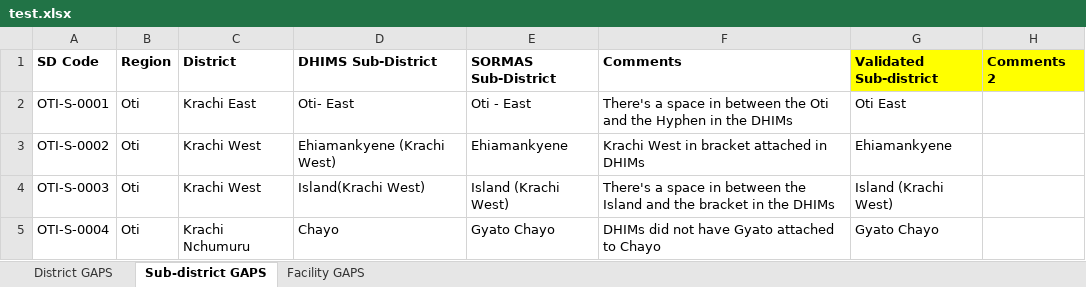
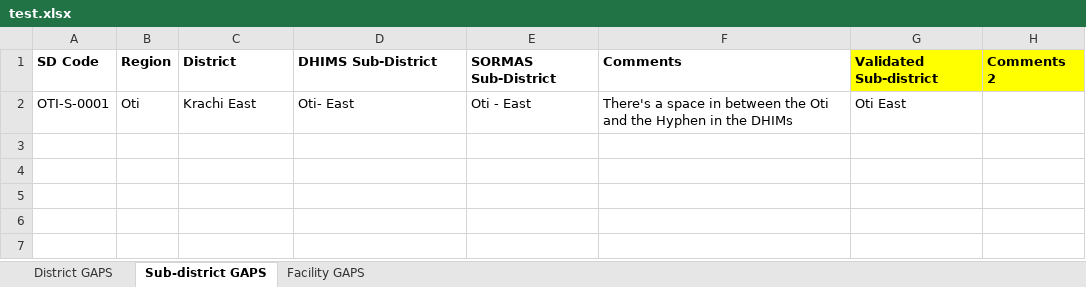
Before and after one commit to daveotengo/etl_csv_mongodb, an Excel workbook: etlcsvmongodb/uploads/test.xlsx, sheet Sub-district GAPS, drawn as a sheet; values as stored, in another font and other column widths than the file's, no borders; the diff names each change by its address in the sheet, - before the commit and + after, or states it on an @@ line.

Commit message:
update with multiple work sheets

```diff
--- a/etlcsvmongodb/uploads/test.xlsx (sheet Sub-district GAPS)
+++ b/etlcsvmongodb/uploads/test.xlsx (sheet Sub-district GAPS)
-row 3: OTI-S-0002 | Oti | Krachi West | Ehiamankyene (Krachi West) | Ehiamankyene | Krachi West in bracket attached in DHIMs | Ehiamankyene
-row 4: OTI-S-0003 | Oti | Krachi West | Island(Krachi West) | Island (Krachi West) | There's a space in between the Island and the bracket in the DHIMs | Island (Krachi West)
-row 5: OTI-S-0004 | Oti | Krachi Nchumuru | Chayo | Gyato Chayo | DHIMs did not have Gyato attached to Chayo | Gyato Chayo
```
Also changed, not shown: 2 other files.
